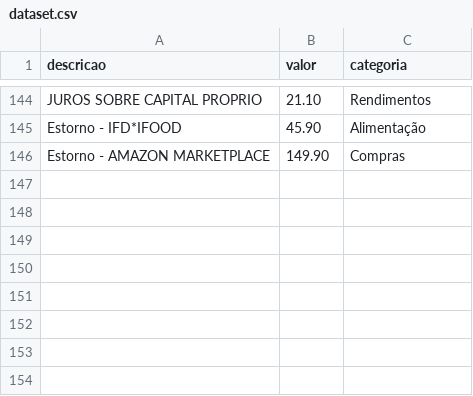
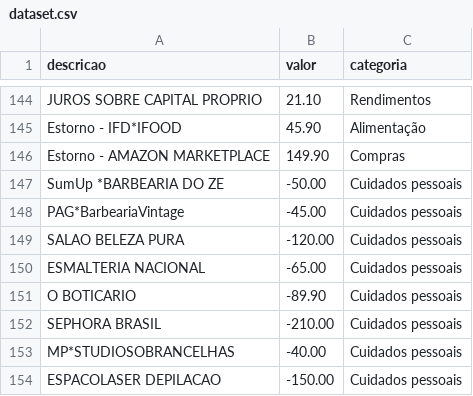
Before and after one commit to isabellymaciel0809/financas, a CSV file: backend/evals/dataset.csv, drawn as a sheet; only a part is shown, gaps mark what is left out.

```diff
--- a/backend/evals/dataset.csv
+++ b/backend/evals/dataset.csv
@@ -146 +146,9 @@ Estorno - IFD*IFOOD,45.90,Alimentação
 Estorno - AMAZON MARKETPLACE,149.90,Compras
+SumUp *BARBEARIA DO ZE,-50.00,Cuidados pessoais
+PAG*BarbeariaVintage,-45.00,Cuidados pessoais
+SALAO BELEZA PURA,-120.00,Cuidados pessoais
+ESMALTERIA NACIONAL,-65.00,Cuidados pessoais
+O BOTICARIO,-89.90,Cuidados pessoais
+SEPHORA BRASIL,-210.00,Cuidados pessoais
+MP*STUDIOSOBRANCELHAS,-40.00,Cuidados pessoais
+ESPACOLASER DEPILACAO,-150.00,Cuidados pessoais
```
Also changed, not shown: backend/evals/teste.csv, 12 other files.
